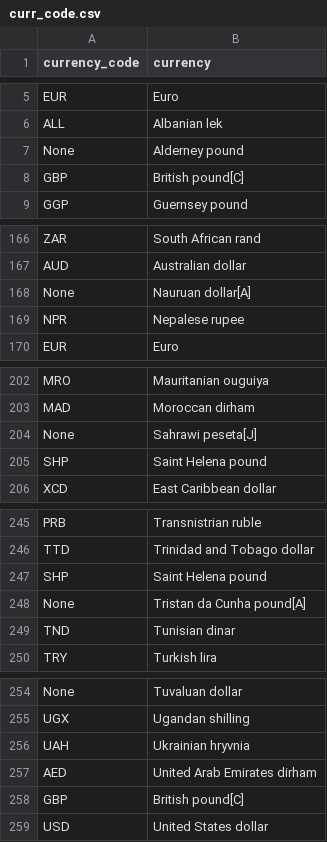
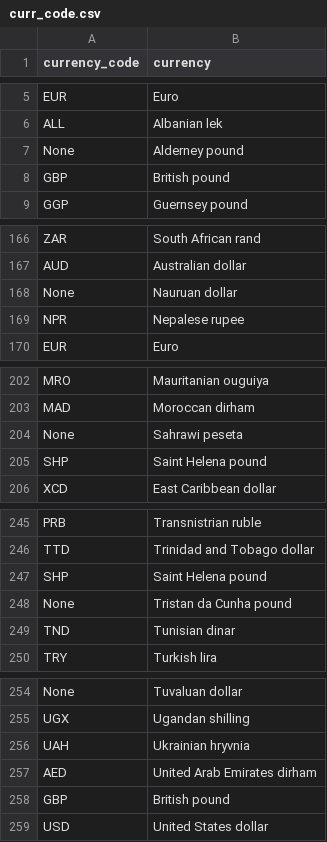
Before and after one commit to pickledplum/mpg, a CSV file: curr_code.csv, drawn as a sheet; only a part is shown, gaps mark what is left out; the diff covers the shown part only.

```diff
--- a/curr_code.csv
+++ b/curr_code.csv
@@ -7,3 +7,3 @@ ALL,Albanian lek
 None,Alderney pound
-GBP,British pound[C]
+GBP,British pound
 GGP,Guernsey pound
@@ -167,3 +167,3 @@ ZAR,South African rand
 AUD,Australian dollar
-None,Nauruan dollar[A]
+None,Nauruan dollar
 NPR,Nepalese rupee
@@ -203,3 +203,3 @@ MRO,Mauritanian ouguiya
 MAD,Moroccan dirham
-None,Sahrawi peseta[J]
+None,Sahrawi peseta
 SHP,Saint Helena pound
@@ -247,3 +247,3 @@ TTD,Trinidad and Tobago dollar
 SHP,Saint Helena pound
-None,Tristan da Cunha pound[A]
+None,Tristan da Cunha pound
 TND,Tunisian dinar
@@ -257,3 +257,3 @@ UAH,Ukrainian hryvnia
 AED,United Arab Emirates dirham
-GBP,British pound[C]
+GBP,British pound
 USD,United States dollar
```
Also changed, not shown: 1 edited cell elsewhere in this file, ALL_FM_BY_EX.csv, country_code.csv, 6 other files.
